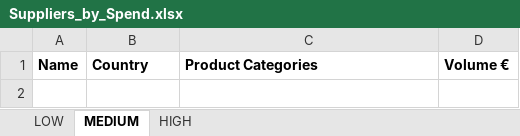
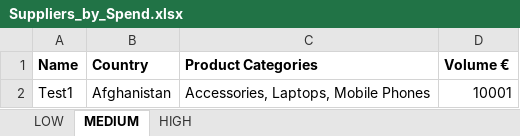
Before and after one commit to Nobralyra/Supplier_System, an Excel workbook: src/main/resources/files/Suppliers_by_Spend.xlsx, sheet MEDIUM, drawn as a sheet; values as stored, in another font and other column widths than the file's, no borders; the diff names each change by its address in the sheet, - before the commit and + after, or states it on an @@ line.

```diff
--- a/src/main/resources/files/Suppliers_by_Spend.xlsx (sheet MEDIUM)
+++ b/src/main/resources/files/Suppliers_by_Spend.xlsx (sheet MEDIUM)
+row 2: Test1 | Afghanistan | Accessories, Laptops, Mobile Phones | 10001
```
Also changed, not shown: sheet LOW, sheet HIGH, 8 other files.
